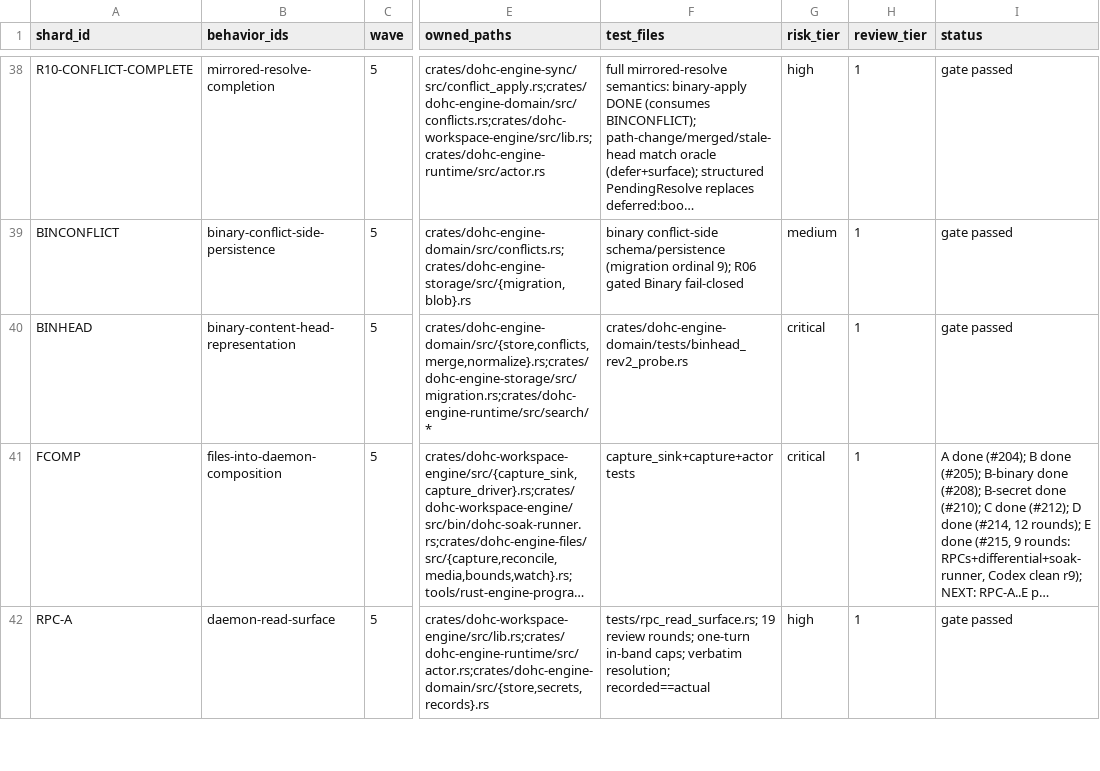
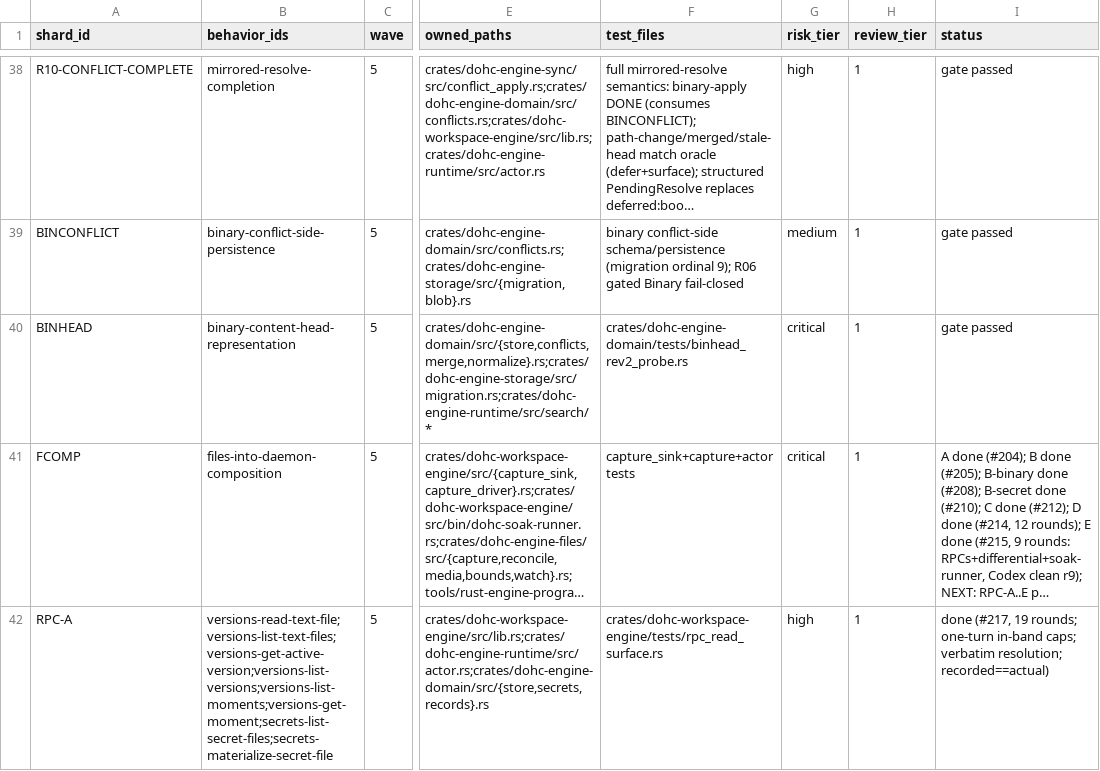
Before and after one commit to dohchq/dohc, a TSV file: docs/superpowers/plans/rust-engine/SHARDS.tsv, drawn as a sheet; only a part is shown, gaps mark what is left out; long unchanged cells end in …; the diff covers the shown part only; the diff names each change by its address in the sheet, - before the commit and + after, or states it on an @@ line.

```diff
--- a/docs/superpowers/plans/rust-engine/SHARDS.tsv
+++ b/docs/superpowers/plans/rust-engine/SHARDS.tsv
-B42 (behavior_ids): daemon-read-surface
+B42 (behavior_ids): versions-read-text-file;versions-list-text-files;versions-get-active-version;versions-list-versions;versions-list-moments;versions-get-moment;secrets-list-secret-files;secrets-materialize-secret-file
-F42 (test_files): tests/rpc_read_surface.rs; 19 review rounds; one-turn in-band caps; verbatim resolution; recorded==actual
+F42 (test_files): crates/dohc-workspace-engine/tests/rpc_read_surface.rs
-I42 (status): gate passed
+I42 (status): done (#217, 19 rounds; one-turn in-band caps; verbatim resolution; recorded==actual)
```
Also changed, not shown: 2 added rows and 4 edited cells elsewhere in this file, 1 other file.
